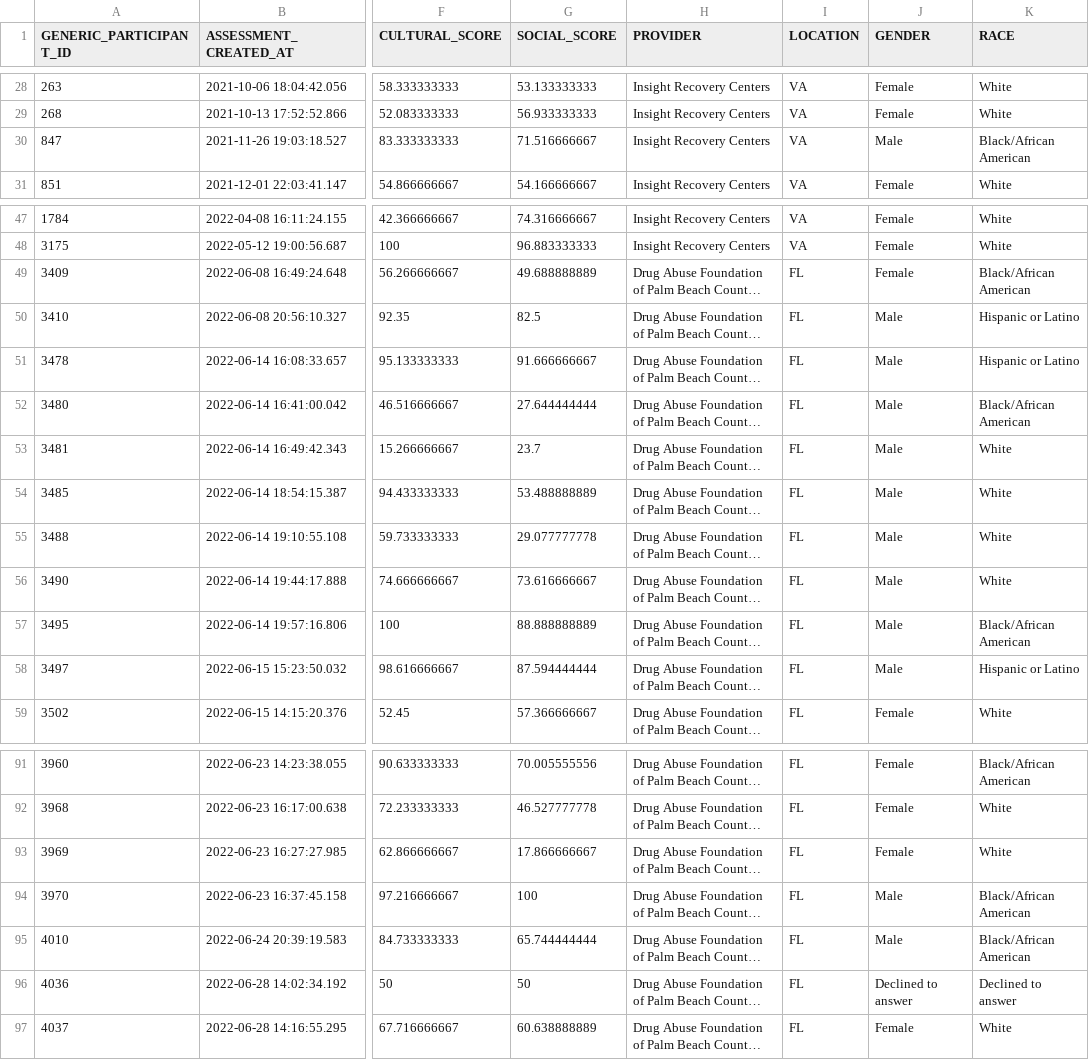
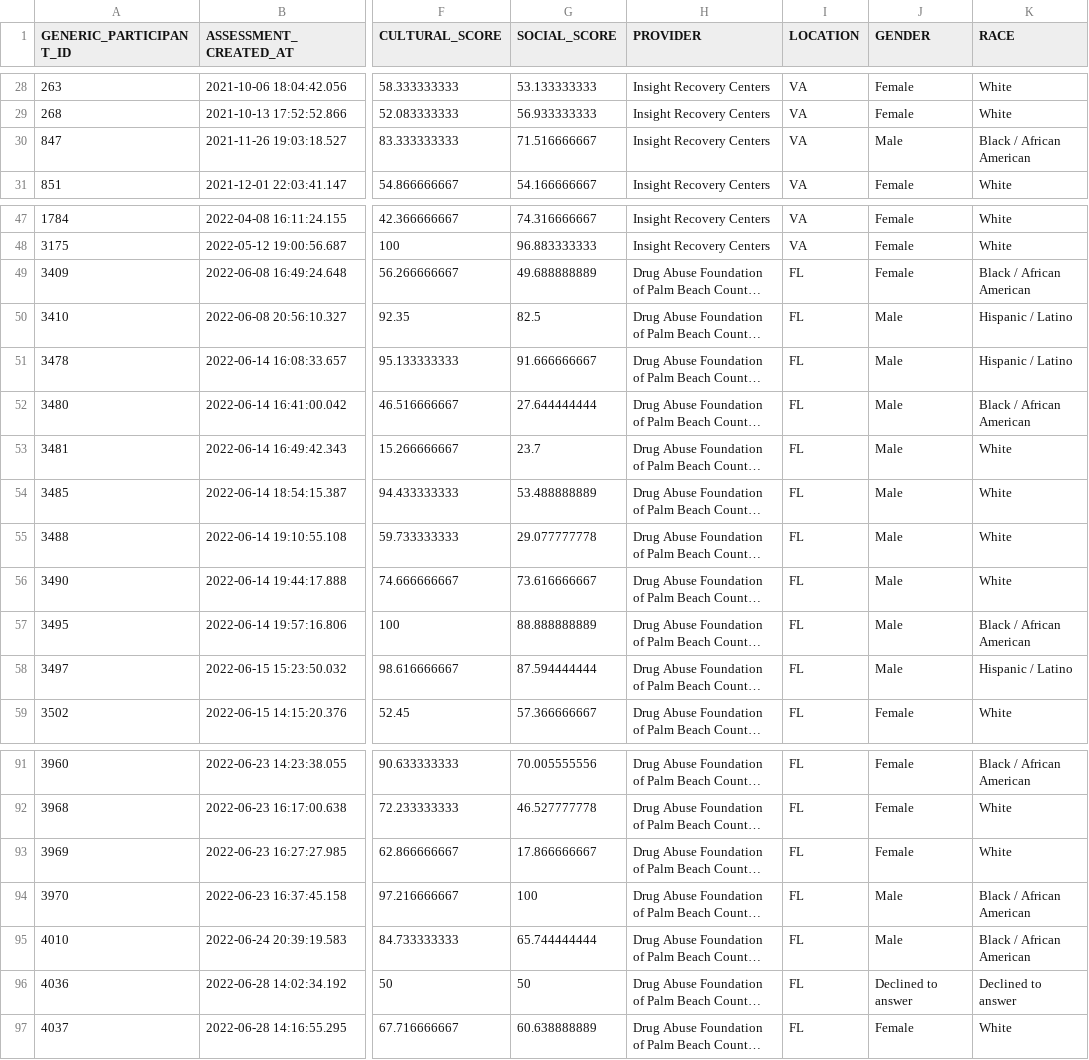
Before and after one commit to datacult/commonlywell-microsite, a CSV file: data/force_example.csv, drawn as a sheet; only a part is shown, gaps mark what is left out; long unchanged cells end in …; the diff covers the shown part only; the diff names each change by its address in the sheet, - before the commit and + after, or states it on an @@ line.

```diff
--- a/data/force_example.csv
+++ b/data/force_example.csv
-K30 (RACE): Black/African American
+K30 (RACE): Black / African American
-K49 (RACE): Black/African American
+K49 (RACE): Black / African American
-K50:K51 (RACE): Hispanic or Latino
+K50:K51 (RACE): Hispanic / Latino
-K52 (RACE): Black/African American
+K52 (RACE): Black / African American
-K57 (RACE): Black/African American
+K57 (RACE): Black / African American
-K58 (RACE): Hispanic or Latino
+K58 (RACE): Hispanic / Latino
-K91 (RACE): Black/African American
+K91 (RACE): Black / African American
-K94:K95 (RACE): Black/African American
+K94:K95 (RACE): Black / African American
```
Also changed, not shown: 13 edited cells elsewhere in this file.
